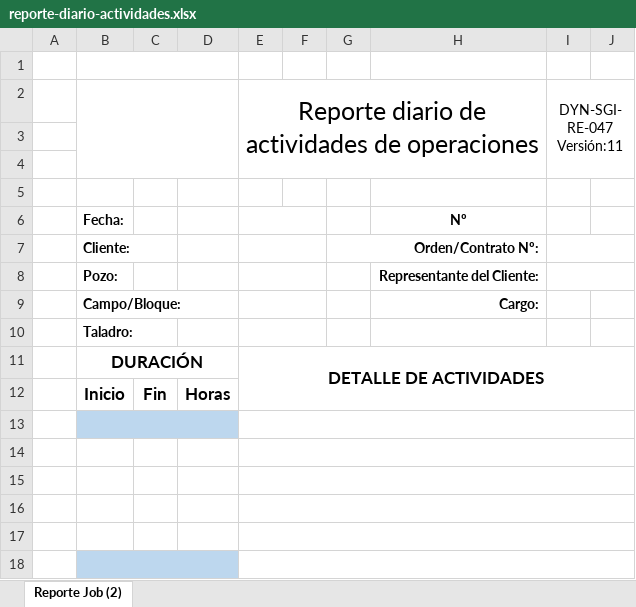
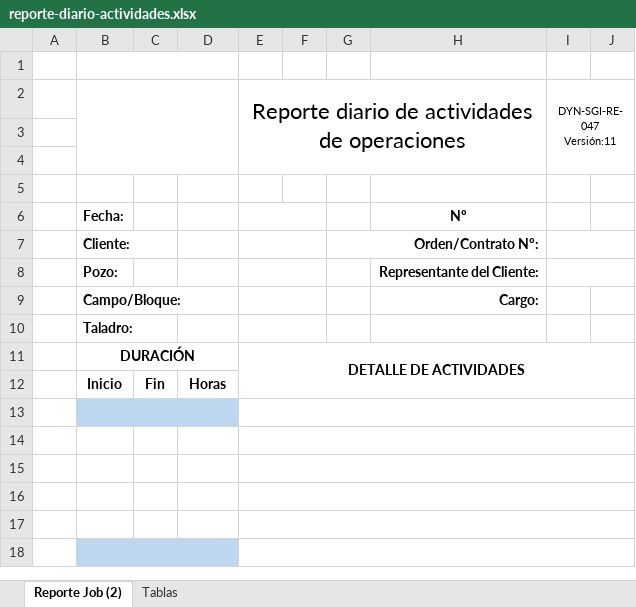
Before and after one commit to gamr2026/dynadrill-frontend-platform, an Excel workbook: public/plantillas/reporte-diario-actividades.xlsx, sheet Reporte Job (2), drawn as a sheet; only a part is shown; values as stored, in another font and other column widths than the file's, no borders; charts and pictures and conditional formats not drawn; the diff names each change by its address in the sheet, - before the commit and + after, or states it on an @@ line.

```diff
--- a/public/plantillas/reporte-diario-actividades.xlsx (sheet Reporte Job (2))
+++ b/public/plantillas/reporte-diario-actividades.xlsx (sheet Reporte Job (2))
+sheet tab: Tablas
@@ E2 text size: smaller @@
@@ I2 text size: smaller @@
@@ B11 text size: smaller @@
@@ E11 text size: smaller @@
@@ B12:D12 text size: smaller @@
```
Also changed, not shown: charts or pictures, 4 other files.
